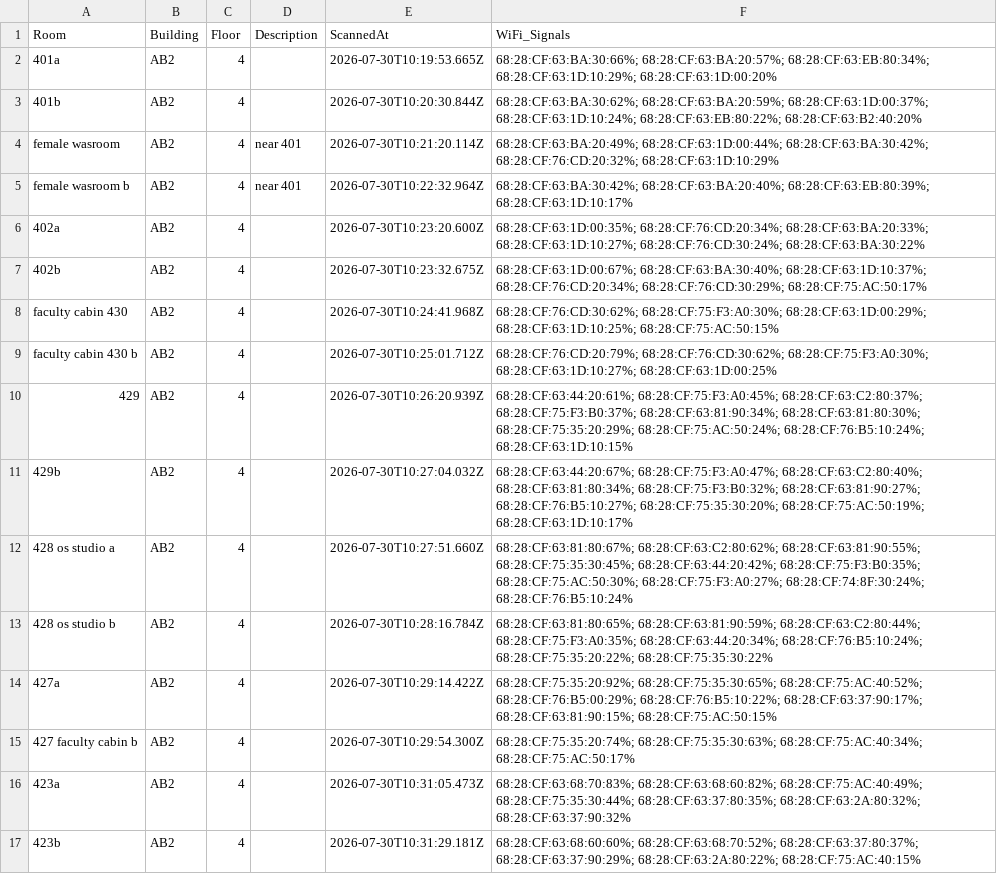
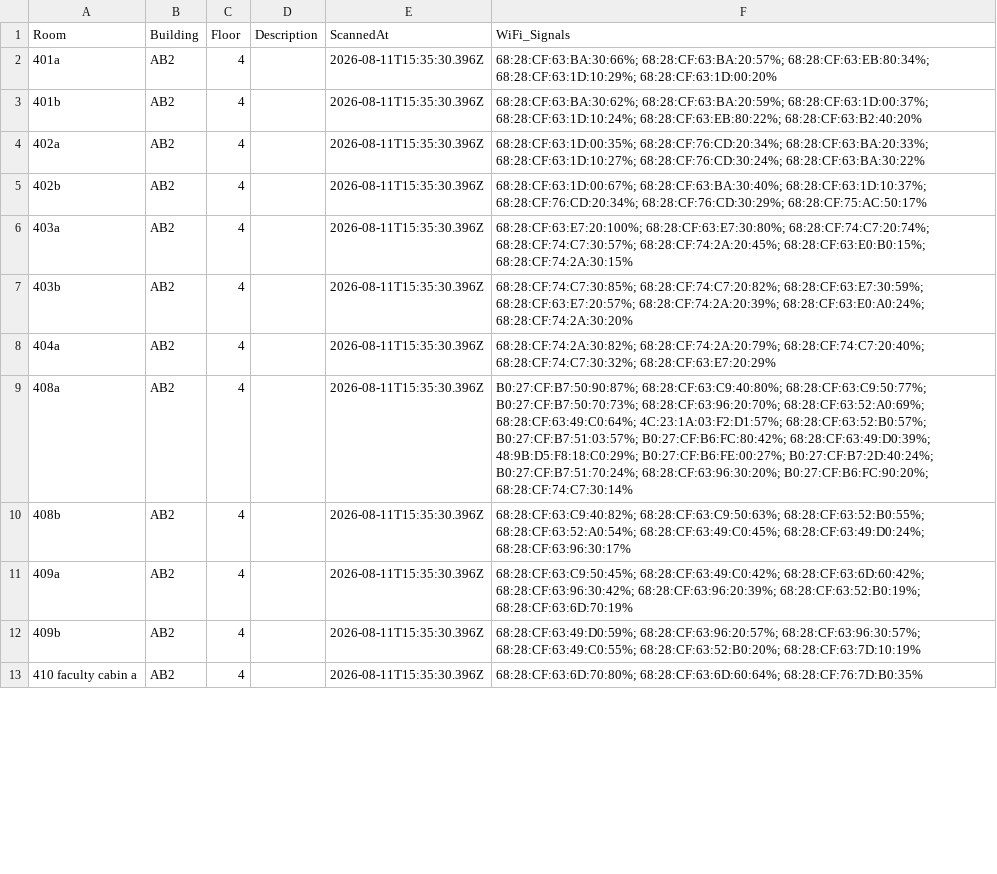
Before and after one commit to nilabhumeshsingh/wifi-safety-band-, a CSV file: wifi-mappings(8).csv, drawn as a sheet; only a part is shown; the diff covers the shown part only.

Commit message:
feat: add Resolve All button, update Supabase fingerprints and mapping datasets

```diff
--- a/wifi-mappings(8).csv
+++ b/wifi-mappings(8).csv
@@ -1,17 +1,13 @@
 Room,Building,Floor,Description,ScannedAt,WiFi_Signals
-"401a","AB2","4","","2026-07-30T10:19:53.665Z","68:28:CF:63:BA:30:66%; 68:28:CF:63:BA:20:57%; 68:28:CF:63:EB:80:34%; 68:28:CF:63:1D:10:29%; 68:28:CF:63:1D:00:20%"
-"401b","AB2","4","","2026-07-30T10:20:30.844Z","68:28:CF:63:BA:30:62%; 68:28:CF:63:BA:20:59%; 68:28:CF:63:1D:00:37%; 68:28:CF:63:1D:10:24%; 68:28:CF:63:EB:80:22%; 68:28:CF:63:B2:40:20%"
-"female wasroom","AB2","4","near 401","2026-07-30T10:21:20.114Z","68:28:CF:63:BA:20:49%; 68:28:CF:63:1D:00:44%; 68:28:CF:63:BA:30:42%; 68:28:CF:76:CD:20:32%; 68:28:CF:63:1D:10:29%"
-"female wasroom b","AB2","4","near 401","2026-07-30T10:22:32.964Z","68:28:CF:63:BA:30:42%; 68:28:CF:63:BA:20:40%; 68:28:CF:63:EB:80:39%; 68:28:CF:63:1D:10:17%"
-"402a","AB2","4","","2026-07-30T10:23:20.600Z","68:28:CF:63:1D:00:35%; 68:28:CF:76:CD:20:34%; 68:28:CF:63:BA:20:33%; 68:28:CF:63:1D:10:27%; 68:28:CF:76:CD:30:24%; 68:28:CF:63:BA:30:22%"
-"402b","AB2","4","","2026-07-30T10:23:32.675Z","68:28:CF:63:1D:00:67%; 68:28:CF:63:BA:30:40%; 68:28:CF:63:1D:10:37%; 68:28:CF:76:CD:20:34%; 68:28:CF:76:CD:30:29%; 68:28:CF:75:AC:50:17%"
-"faculty cabin 430","AB2","4","","2026-07-30T10:24:41.968Z","68:28:CF:76:CD:30:62%; 68:28:CF:75:F3:A0:30%; 68:28:CF:63:1D:00:29%; 68:28:CF:63:1D:10:25%; 68:28:CF:75:AC:50:15%"
-"faculty cabin 430 b","AB2","4","","2026-07-30T10:25:01.712Z","68:28:CF:76:CD:20:79%; 68:28:CF:76:CD:30:62%; 68:28:CF:75:F3:A0:30%; 68:28:CF:63:1D:10:27%; 68:28:CF:63:1D:00:25%"
-"429","AB2","4","","2026-07-30T10:26:20.939Z","68:28:CF:63:44:20:61%; 68:28:CF:75:F3:A0:45%; 68:28:CF:63:C2:80:37%; 68:28:CF:75:F3:B0:37%; 68:28:CF:63:81:90:34%; 68:28:CF:63:81:80:30%; 68:28:CF:75:35:20:29%; 68:28:CF:75:AC:50:24%; 68:28:CF:76:B5:10:24%; 68:28:CF:63:1D:10:15%"
-"429b","AB2","4","","2026-07-30T10:27:04.032Z","68:28:CF:63:44:20:67%; 68:28:CF:75:F3:A0:47%; 68:28:CF:63:C2:80:40%; 68:28:CF:63:81:80:34%; 68:28:CF:75:F3:B0:32%; 68:28:CF:63:81:90:27%; 68:28:CF:76:B5:10:27%; 68:28:CF:75:35:30:20%; 68:28:CF:75:AC:50:19%; 68:28:CF:63:1D:10:17%"
-"428 os studio a","AB2","4","","2026-07-30T10:27:51.660Z","68:28:CF:63:81:80:67%; 68:28:CF:63:C2:80:62%; 68:28:CF:63:81:90:55%; 68:28:CF:75:35:30:45%; 68:28:CF:63:44:20:42%; 68:28:CF:75:F3:B0:35%; 68:28:CF:75:AC:50:30%; 68:28:CF:75:F3:A0:27%; 68:28:CF:74:8F:30:24%; 68:28:CF:76:B5:10:24%"
-"428 os studio b","AB2","4","","2026-07-30T10:28:16.784Z","68:28:CF:63:81:80:65%; 68:28:CF:63:81:90:59%; 68:28:CF:63:C2:80:44%; 68:28:CF:75:F3:A0:35%; 68:28:CF:63:44:20:34%; 68:28:CF:76:B5:10:24%; 68:28:CF:75:35:20:22%; 68:28:CF:75:35:30:22%"
-"427a","AB2","4","","2026-07-30T10:29:14.422Z","68:28:CF:75:35:20:92%; 68:28:CF:75:35:30:65%; 68:28:CF:75:AC:40:52%; 68:28:CF:76:B5:00:29%; 68:28:CF:76:B5:10:22%; 68:28:CF:63:37:90:17%; 68:28:CF:63:81:90:15%; 68:28:CF:75:AC:50:15%"
-"427 faculty cabin b","AB2","4","","2026-07-30T10:29:54.300Z","68:28:CF:75:35:20:74%; 68:28:CF:75:35:30:63%; 68:28:CF:75:AC:40:34%; 68:28:CF:75:AC:50:17%"
-"423a","AB2","4","","2026-07-30T10:31:05.473Z","68:28:CF:63:68:70:83%; 68:28:CF:63:68:60:82%; 68:28:CF:75:AC:40:49%; 68:28:CF:75:35:30:44%; 68:28:CF:63:37:80:35%; 68:28:CF:63:2A:80:32%; 68:28:CF:63:37:90:32%"
-"423b","AB2","4","","2026-07-30T10:31:29.181Z","68:28:CF:63:68:60:60%; 68:28:CF:63:68:70:52%; 68:28:CF:63:37:80:37%; 68:28:CF:63:37:90:29%; 68:28:CF:63:2A:80:22%; 68:28:CF:75:AC:40:15%"
+"401a","AB2","4","","2026-08-11T15:35:30.396Z","68:28:CF:63:BA:30:66%; 68:28:CF:63:BA:20:57%; 68:28:CF:63:EB:80:34%; 68:28:CF:63:1D:10:29%; 68:28:CF:63:1D:00:20%"
+"401b","AB2","4","","2026-08-11T15:35:30.396Z","68:28:CF:63:BA:30:62%; 68:28:CF:63:BA:20:59%; 68:28:CF:63:1D:00:37%; 68:28:CF:63:1D:10:24%; 68:28:CF:63:EB:80:22%; 68:28:CF:63:B2:40:20%"
+"402a","AB2","4","","2026-08-11T15:35:30.396Z","68:28:CF:63:1D:00:35%; 68:28:CF:76:CD:20:34%; 68:28:CF:63:BA:20:33%; 68:28:CF:63:1D:10:27%; 68:28:CF:76:CD:30:24%; 68:28:CF:63:BA:30:22%"
+"402b","AB2","4","","2026-08-11T15:35:30.396Z","68:28:CF:63:1D:00:67%; 68:28:CF:63:BA:30:40%; 68:28:CF:63:1D:10:37%; 68:28:CF:76:CD:20:34%; 68:28:CF:76:CD:30:29%; 68:28:CF:75:AC:50:17%"
+"403a","AB2","4","","2026-08-11T15:35:30.396Z","68:28:CF:63:E7:20:100%; 68:28:CF:63:E7:30:80%; 68:28:CF:74:C7:20:74%; 68:28:CF:74:C7:30:57%; 68:28:CF:74:2A:20:45%; 68:28:CF:63:E0:B0:15%; 68:28:CF:74:2A:30:15%"
+"403b","AB2","4","","2026-08-11T15:35:30.396Z","68:28:CF:74:C7:30:85%; 68:28:CF:74:C7:20:82%; 68:28:CF:63:E7:30:59%; 68:28:CF:63:E7:20:57%; 68:28:CF:74:2A:20:39%; 68:28:CF:63:E0:A0:24%; 68:28:CF:74:2A:30:20%"
+"404a","AB2","4","","2026-08-11T15:35:30.396Z","68:28:CF:74:2A:30:82%; 68:28:CF:74:2A:20:79%; 68:28:CF:74:C7:20:40%; 68:28:CF:74:C7:30:32%; 68:28:CF:63:E7:20:29%"
+"408a","AB2","4","","2026-08-11T15:35:30.396Z","B0:27:CF:B7:50:90:87%; 68:28:CF:63:C9:40:80%; 68:28:CF:63:C9:50:77%; B0:27:CF:B7:50:70:73%; 68:28:CF:63:96:20:70%; 68:28:CF:63:52:A0:69%; 68:28:CF:63:49:C0:64%; 4C:23:1A:03:F2:D1:57%; 68:28:CF:63:52:B0:57%; B0:27:CF:B7:51:03:57%; B0:27:CF:B6:FC:80:42%; 68:28:CF:63:49:D0:39%; 48:9B:D5:F8:18:C0:29%; B0:27:CF:B6:FE:00:27%; B0:27:CF:B7:2D:40:24%; B0:27:CF:B7:51:70:24%; 68:28:CF:63:96:30:20%; B0:27:CF:B6:FC:90:20%; 68:28:CF:74:C7:30:14%"
+"408b","AB2","4","","2026-08-11T15:35:30.396Z","68:28:CF:63:C9:40:82%; 68:28:CF:63:C9:50:63%; 68:28:CF:63:52:B0:55%; 68:28:CF:63:52:A0:54%; 68:28:CF:63:49:C0:45%; 68:28:CF:63:49:D0:24%; 68:28:CF:63:96:30:17%"
+"409a","AB2","4","","2026-08-11T15:35:30.396Z","68:28:CF:63:C9:50:45%; 68:28:CF:63:49:C0:42%; 68:28:CF:63:6D:60:42%; 68:28:CF:63:96:30:42%; 68:28:CF:63:96:20:39%; 68:28:CF:63:52:B0:19%; 68:28:CF:63:6D:70:19%"
+"409b","AB2","4","","2026-08-11T15:35:30.396Z","68:28:CF:63:49:D0:59%; 68:28:CF:63:96:20:57%; 68:28:CF:63:96:30:57%; 68:28:CF:63:49:C0:55%; 68:28:CF:63:52:B0:20%; 68:28:CF:63:7D:10:19%"
+"410 faculty cabin a","AB2","4","","2026-08-11T15:35:30.396Z","68:28:CF:63:6D:70:80%; 68:28:CF:63:6D:60:64%; 68:28:CF:76:7D:B0:35%"
```
Also changed, not shown: 8 added rows, 4 removed rows and 70 edited cells elsewhere in this file, 17 other files.
